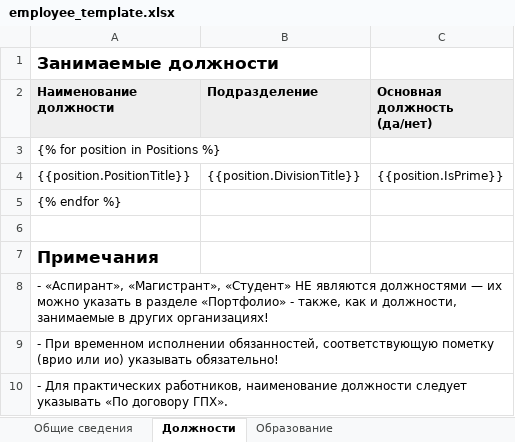
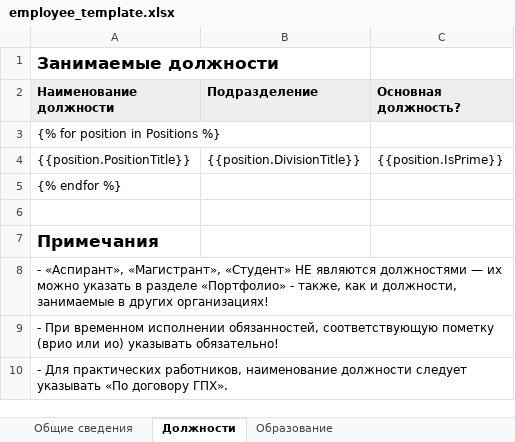
Before and after one commit to r7-labs/R7.University, an Excel workbook: R7.University/assets/templates/employee_template.xlsx, sheet Должности, drawn as a sheet; values as stored, in another font and other column widths than the file's, no borders; the diff names each change by its address in the sheet, - before the commit and + after, or states it on an @@ line.

```diff
--- a/R7.University/assets/templates/employee_template.xlsx (sheet Должности)
+++ b/R7.University/assets/templates/employee_template.xlsx (sheet Должности)
-C2: Основная должность (да/нет)
+C2: Основная должность?
```
Also changed, not shown: sheet Иные достижения, sheet Образование, sheet Повышение квалификации, 1 other file.
